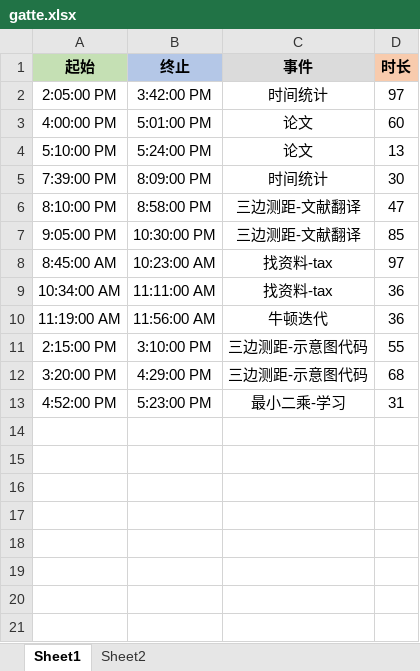
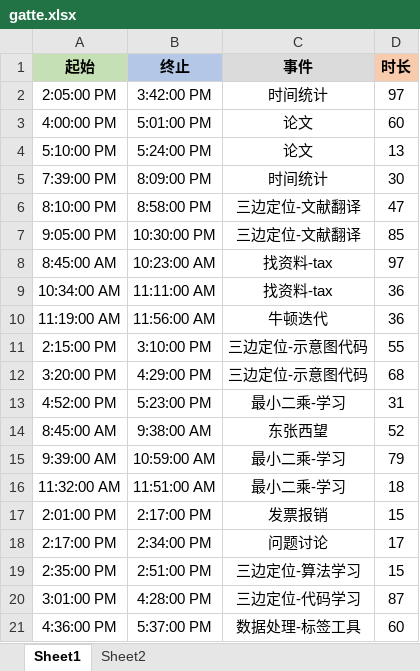
Before and after one commit to Joiner12/Notes, an Excel workbook: gatte.xlsx, sheet Sheet1, drawn as a sheet; values as stored, in another font and other column widths than the file's, no borders; conditional formats not drawn; the diff names each change by its address in the sheet, - before the commit and + after, or states it on an @@ line.

```diff
--- a/gatte.xlsx (sheet Sheet1)
+++ b/gatte.xlsx (sheet Sheet1)
-C6:C7 (事件): 三边测距-文献翻译
+C6:C7 (事件): 三边定位-文献翻译
-C11:C12 (事件): 三边测距-示意图代码
+C11:C12 (事件): 三边定位-示意图代码
+row 14: 8:45:00 AM | 9:38:00 AM | 东张西望 | 52
+row 15: 9:39:00 AM | 10:59:00 AM | 最小二乘-学习 | 79
+row 16: 11:32:00 AM | 11:51:00 AM | 最小二乘-学习 | 18
+row 17: 2:01:00 PM | 2:17:00 PM | 发票报销 | 15
+row 18: 2:17:00 PM | 2:34:00 PM | 问题讨论 | 17
+row 19: 2:35:00 PM | 2:51:00 PM | 三边定位-算法学习 | 15
+row 20: 3:01:00 PM | 4:28:00 PM | 三边定位-代码学习 | 87
+row 21: 4:36:00 PM | 5:37:00 PM | 数据处理-标签工具 | 60
```
Also changed, not shown: 2 other files.
